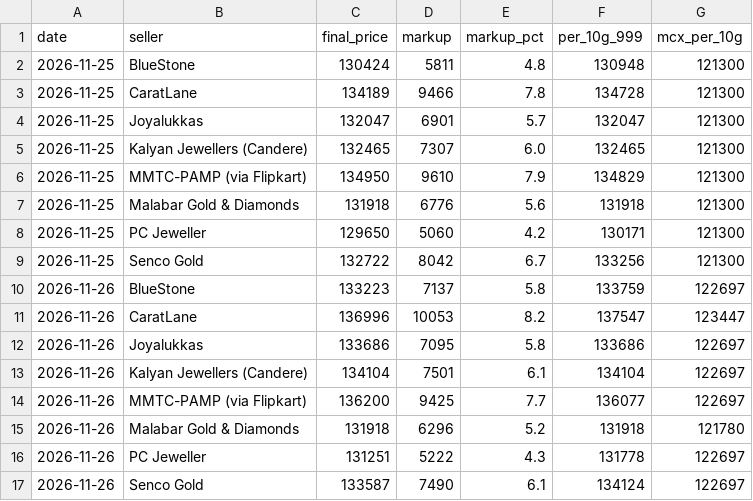
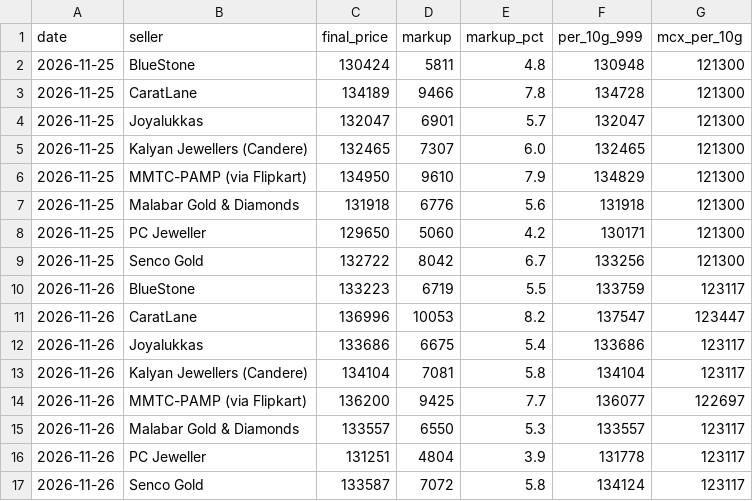
Before and after one commit to ishurunda12-wq/gold-tracker, a CSV file: seller_history.csv, drawn as a sheet.

```diff
--- a/seller_history.csv
+++ b/seller_history.csv
@@ -9,9 +9,9 @@ date,seller,final_price,markup,markup_pct,per_10g_999,mcx_per_10g
 2026-11-25,Senco Gold,132722,8042,6.7,133256,121300
-2026-11-26,BlueStone,133223,7137,5.8,133759,122697
+2026-11-26,BlueStone,133223,6719,5.5,133759,123117
 2026-11-26,CaratLane,136996,10053,8.2,137547,123447
-2026-11-26,Joyalukkas,133686,7095,5.8,133686,122697
-2026-11-26,Kalyan Jewellers (Candere),134104,7501,6.1,134104,122697
+2026-11-26,Joyalukkas,133686,6675,5.4,133686,123117
+2026-11-26,Kalyan Jewellers (Candere),134104,7081,5.8,134104,123117
 2026-11-26,MMTC-PAMP (via Flipkart),136200,9425,7.7,136077,122697
-2026-11-26,Malabar Gold & Diamonds,131918,6296,5.2,131918,121780
-2026-11-26,PC Jeweller,131251,5222,4.3,131778,122697
-2026-11-26,Senco Gold,133587,7490,6.1,134124,122697
+2026-11-26,Malabar Gold & Diamonds,133557,6550,5.3,133557,123117
+2026-11-26,PC Jeweller,131251,4804,3.9,131778,123117
+2026-11-26,Senco Gold,133587,7072,5.8,134124,123117
```
Also changed, not shown: 1 other file.
